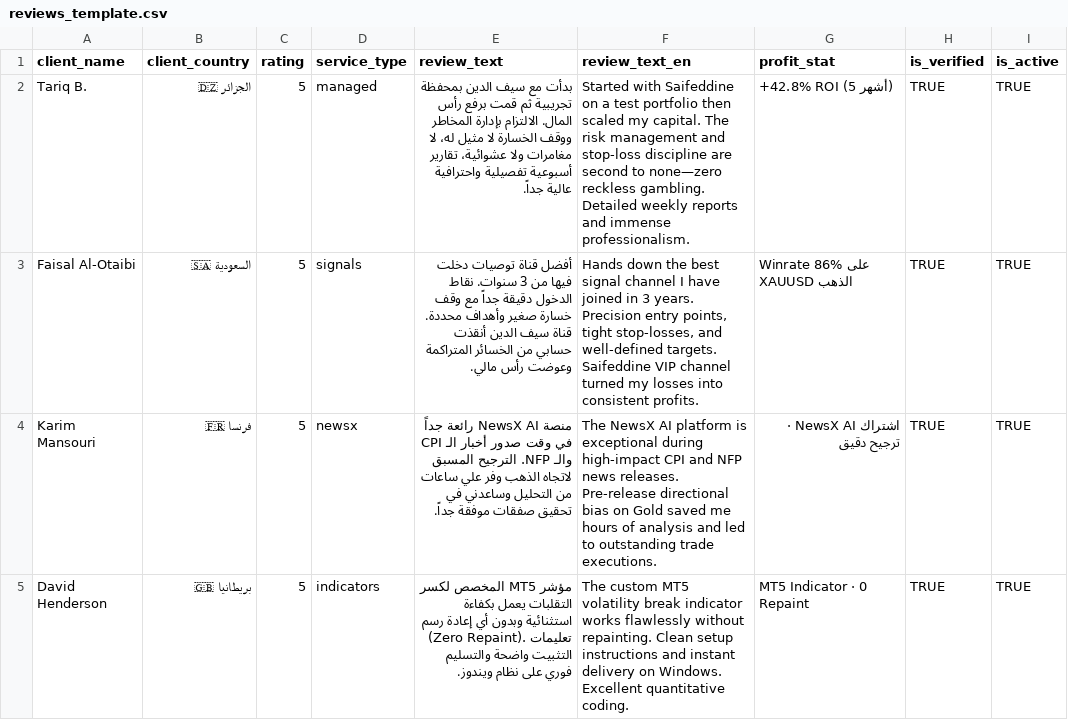
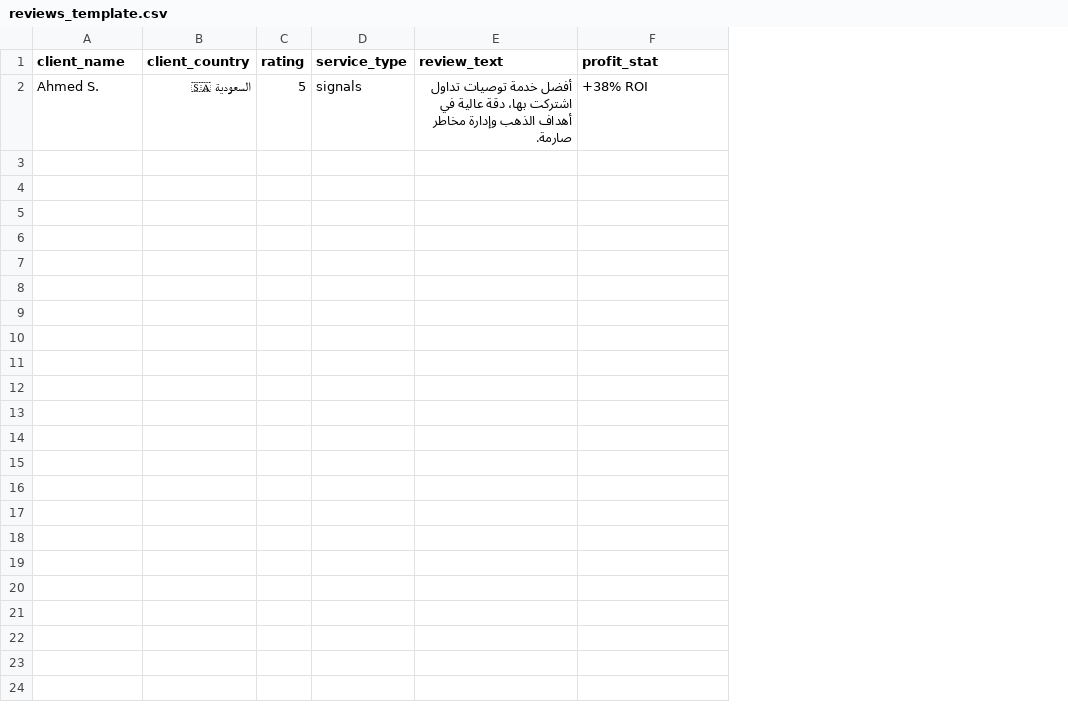
Before and after one commit to HNTSB15/seifeddine-boumaza, a CSV file: csv_templates/reviews_template.csv, drawn as a sheet; removed rows and columns are numbered as before the commit, all else as after; the diff names each change by its address in the sheet, - before the commit and + after, or states it on an @@ line.

Commit message:
feat(templates): streamline all CSV templates to single-row new entries and ensure newest items appear first

```diff
--- a/csv_templates/reviews_template.csv
+++ b/csv_templates/reviews_template.csv
-column F (review_text_en), row 3: Hands down the best signal channel I have joined in 3 years. Precision entry points, tight stop-losses, and well-defined targets. Saifeddine VIP channel turned my losses into consistent profits.
-column H (is_verified), row 3: TRUE
-column I (is_active), row 3: TRUE
-row 2: Tariq B. | الجزائر 🇩🇿 | 5 | managed | بدأت مع سيف الدين بمحفظة تجريبية ثم قمت برفع رأس المال. الالتزام بإدارة المخاطر ووقف الخسارة لا مثيل له، لا مغامرات ولا عشوائية، تقارير أسبوعية تفصيلية واحترافية عالية جداً. | Started with Saifeddine on a test portfolio then scaled my capital. The risk management and stop-loss discipline are second to none—zero reckless gambling. Detailed weekly reports and immense professionalism. | +42.8% ROI (5 أشهر) | TRUE | TRUE
-A2 (client_name): Faisal Al-Otaibi
+A2 (client_name): Ahmed S.
-E2 (review_text): أفضل قناة توصيات دخلت فيها من 3 سنوات. نقاط الدخول دقيقة جداً مع وقف خسارة صغير وأهداف محددة. قناة سيف الدين أنقذت حسابي من الخسائر المتراكمة وعوضت رأس مالي.
+E2 (review_text): أفضل خدمة توصيات تداول اشتركت بها، دقة عالية في أهداف الذهب وإدارة مخاطر صارمة.
-F2 (profit_stat): Winrate 86% على الذهب XAUUSD
+F2 (profit_stat): +38% ROI
-row 4: Karim Mansouri | فرنسا 🇫🇷 | 5 | newsx | منصة NewsX AI رائعة جداً في وقت صدور أخبار الـ CPI والـ NFP. الترجيح المسبق لاتجاه الذهب وفر علي ساعات من التحليل وساعدني في تحقيق صفقات موفقة جداً. | The NewsX AI platform is exceptional during high-impact CPI and NFP news releases. Pre-release directional bias on Gold saved me hours of analysis and led to outstanding trade executions. | اشتراك NewsX AI · ترجيح دقيق | TRUE | TRUE
-row 5: David Henderson | بريطانيا 🇬🇧 | 5 | indicators | مؤشر MT5 المخصص لكسر التقلبات يعمل بكفاءة استثنائية وبدون أي إعادة رسم (Zero Repaint). تعليمات التثبيت واضحة والتسليم فوري على نظام ويندوز. | The custom MT5 volatility break indicator works flawlessly without repainting. Clean setup instructions and instant delivery on Windows. Excellent quantitative coding. | MT5 Indicator · 0 Repaint | TRUE | TRUE
```
Also changed, not shown: csv_templates/prices_template.csv, 3 other files.
